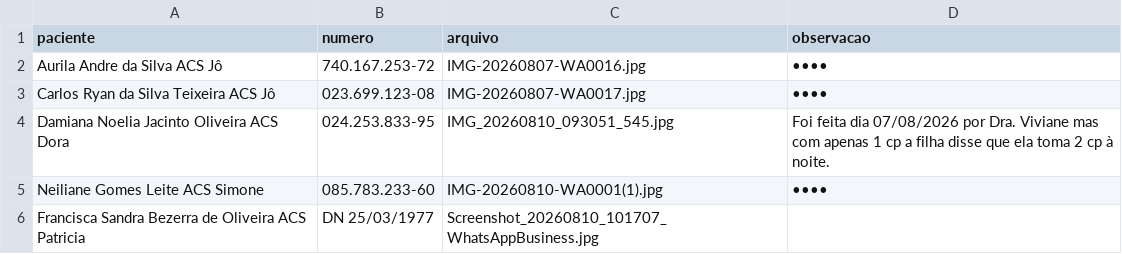
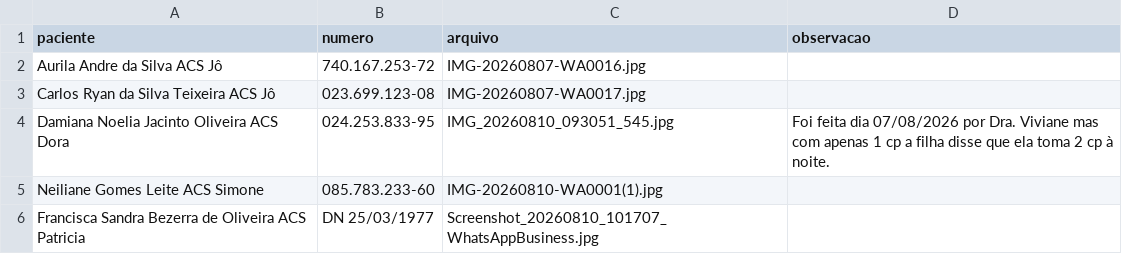
Before and after one commit to psfaltiplano/psfaltiplano, a CSV file: images/pacientes.csv, drawn as a sheet.

Commit message:
Update pacientes.csv

```diff
--- a/images/pacientes.csv
+++ b/images/pacientes.csv
@@ -1,6 +1,6 @@
 paciente,numero,arquivo,observacao
-Aurila Andre da Silva ACS Jô,740.167.253-72,IMG-20260807-WA0016.jpg,••••
-Carlos Ryan da Silva Teixeira ACS Jô,023.699.123-08,IMG-20260807-WA0017.jpg,••••
+Aurila Andre da Silva ACS Jô,740.167.253-72,IMG-20260807-WA0016.jpg,
+Carlos Ryan da Silva Teixeira ACS Jô,023.699.123-08,IMG-20260807-WA0017.jpg,
 Damiana Noelia Jacinto Oliveira ACS Dora,024.253.833-95,IMG_20260810_093051_545.jpg,Foi feita dia 07/08/2026 por Dra. Viviane mas com apenas 1 cp a filha disse que ela toma 2 cp à noite.
-Neiliane Gomes Leite ACS Simone,085.783.233-60,IMG-20260810-WA0001(1).jpg,••••
+Neiliane Gomes Leite ACS Simone,085.783.233-60,IMG-20260810-WA0001(1).jpg,
 Francisca Sandra Bezerra de Oliveira ACS Patricia,	DN 25/03/1977,	Screenshot_20260810_101707_WhatsAppBusiness.jpg,
```
